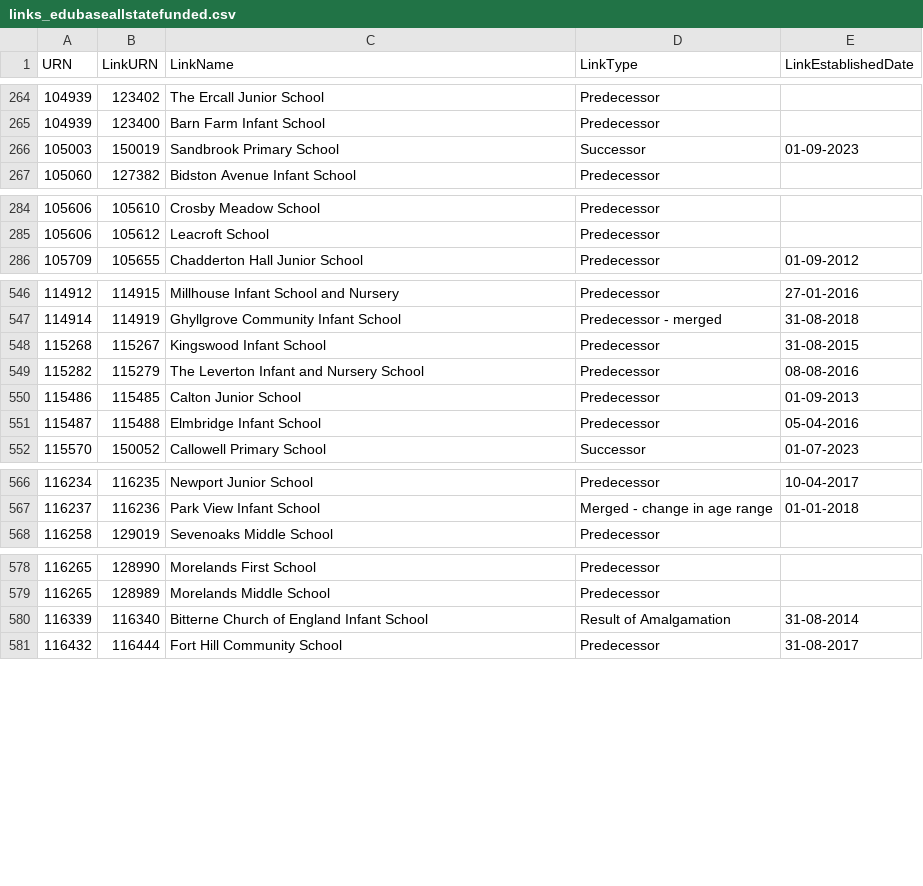
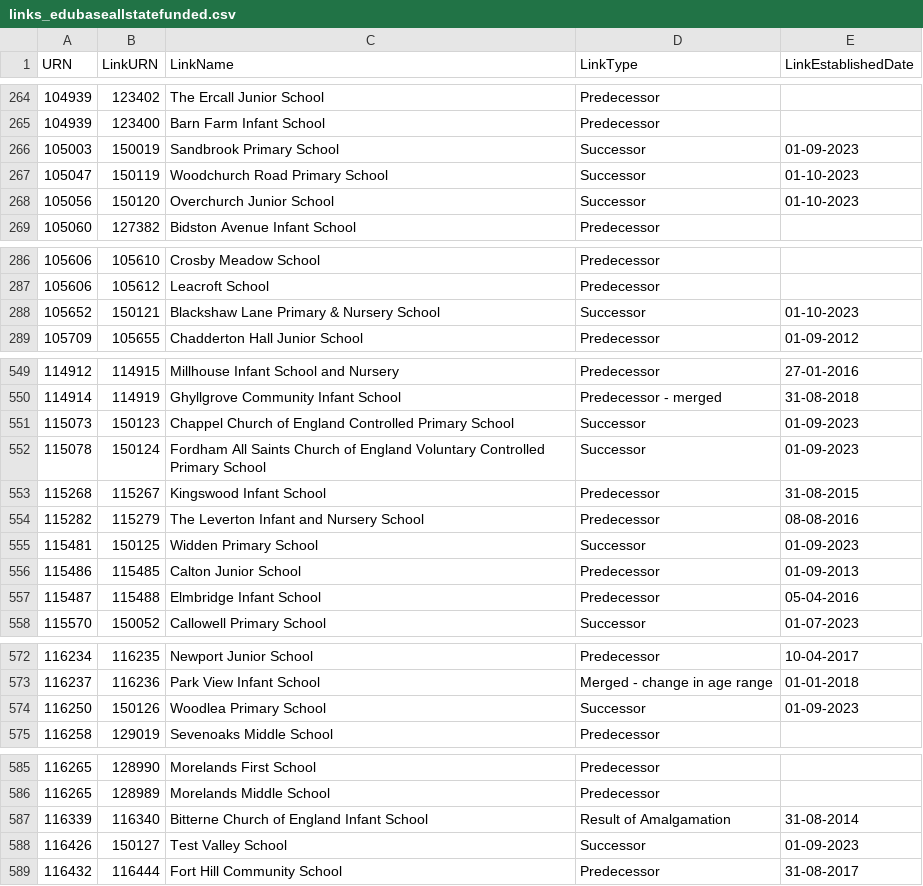
Before and after one commit to aircury/public-uk-education-data, a CSV file: edubase/state-funded/links_edubaseallstatefunded.csv, drawn as a sheet; only a part is shown, gaps mark what is left out; the diff covers the shown part only.

Commit message:
[Cron] Updated Edubase

```diff
--- a/edubase/state-funded/links_edubaseallstatefunded.csv
+++ b/edubase/state-funded/links_edubaseallstatefunded.csv
@@ -266,2 +266,4 @@
 105003,150019,"Sandbrook Primary School","Successor","01-09-2023"
+105047,150119,"Woodchurch Road Primary School","Successor","01-10-2023"
+105056,150120,"Overchurch Junior School","Successor","01-10-2023"
 105060,127382,"Bidston Avenue Infant School","Predecessor",""
@@ -285,2 +287,3 @@
 105606,105612,"Leacroft School","Predecessor",""
+105652,150121,"Blackshaw Lane Primary & Nursery School","Successor","01-10-2023"
 105709,105655,"Chadderton Hall Junior School","Predecessor","01-09-2012"
@@ -547,4 +550,7 @@
 114914,114919,"Ghyllgrove Community Infant School","Predecessor - merged","31-08-2018"
+115073,150123,"Chappel Church of England Controlled Primary School","Successor","01-09-2023"
+115078,150124,"Fordham All Saints Church of England Voluntary Controlled Primary School","Successor","01-09-2023"
 115268,115267,"Kingswood Infant School","Predecessor","31-08-2015"
 115282,115279,"The Leverton Infant and Nursery School","Predecessor","08-08-2016"
+115481,150125,"Widden Primary School","Successor","01-09-2023"
 115486,115485,"Calton Junior School","Predecessor","01-09-2013"
@@ -567,2 +573,3 @@
 116237,116236,"Park View Infant School","Merged - change in age range","01-01-2018"
+116250,150126,"Woodlea Primary School","Successor","01-09-2023"
 116258,129019,"Sevenoaks Middle School","Predecessor",""
@@ -580,2 +587,3 @@
 116339,116340,"Bitterne Church of England Infant School","Result of Amalgamation","31-08-2014"
+116426,150127,"Test Valley School","Successor","01-09-2023"
 116432,116444,"Fort Hill Community School","Predecessor","31-08-2017"
```
Also changed, not shown: 2 added rows elsewhere in this file, 4 other files.
